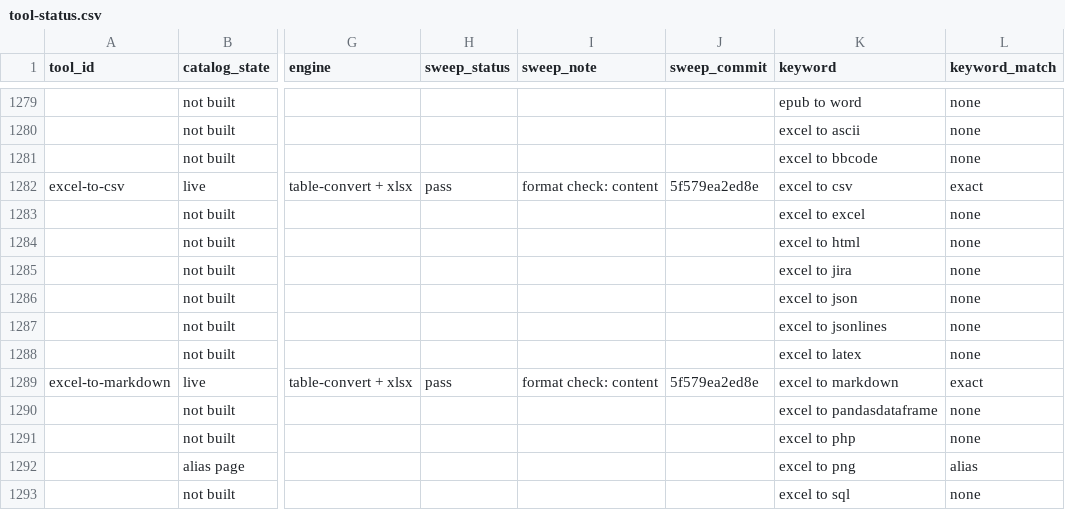
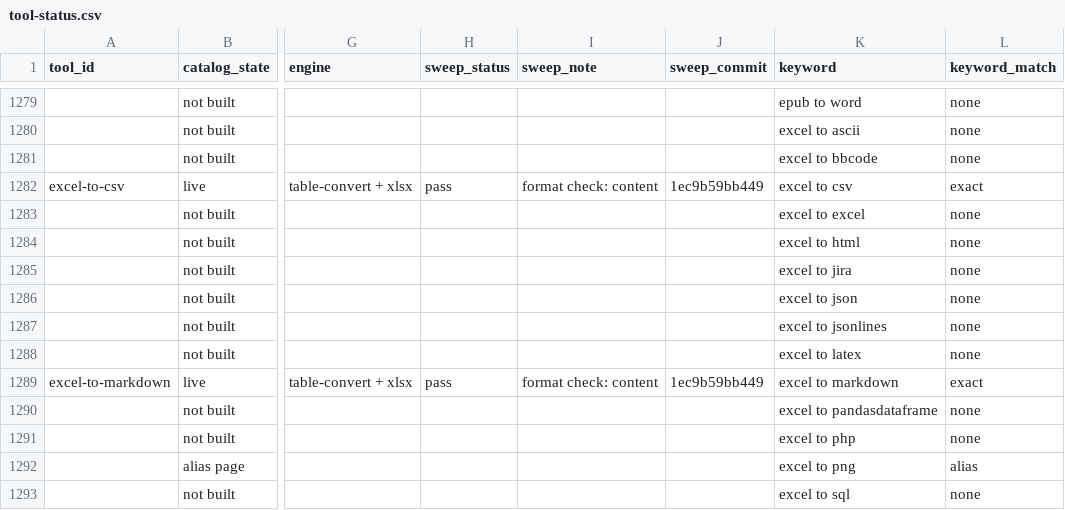
Before and after one commit to serpcompany/tools.serp.co, a CSV file: apps/tools/benchmarks/tool-status.csv, drawn as a sheet; only a part is shown, gaps mark what is left out; the diff names each change by its address in the sheet, - before the commit and + after, or states it on an @@ line.

```diff
--- a/apps/tools/benchmarks/tool-status.csv
+++ b/apps/tools/benchmarks/tool-status.csv
-J1282 (sweep_commit): 5f579ea2ed8e
+J1282 (sweep_commit): 1ec9b59bb449
-J1289 (sweep_commit): 5f579ea2ed8e
+J1289 (sweep_commit): 1ec9b59bb449
```
Also changed, not shown: 2 other files.
